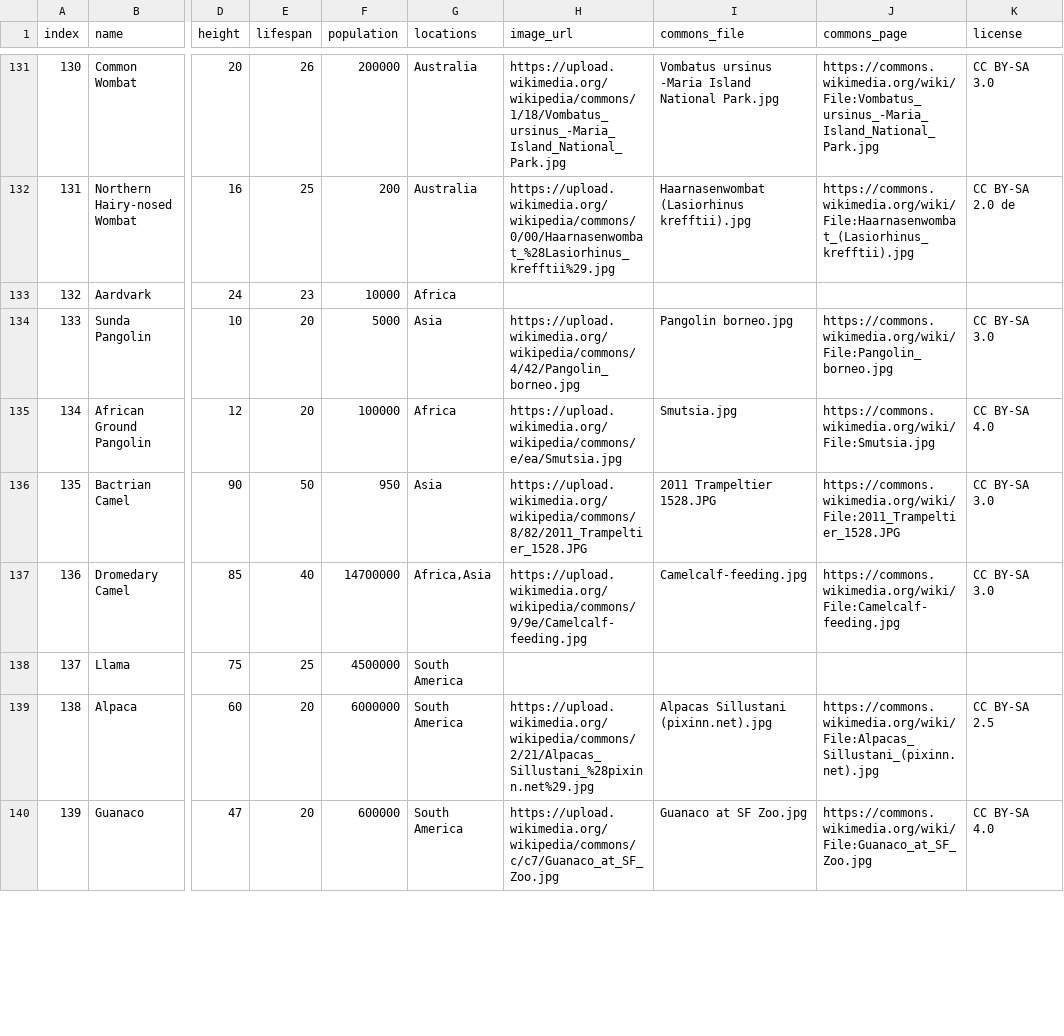
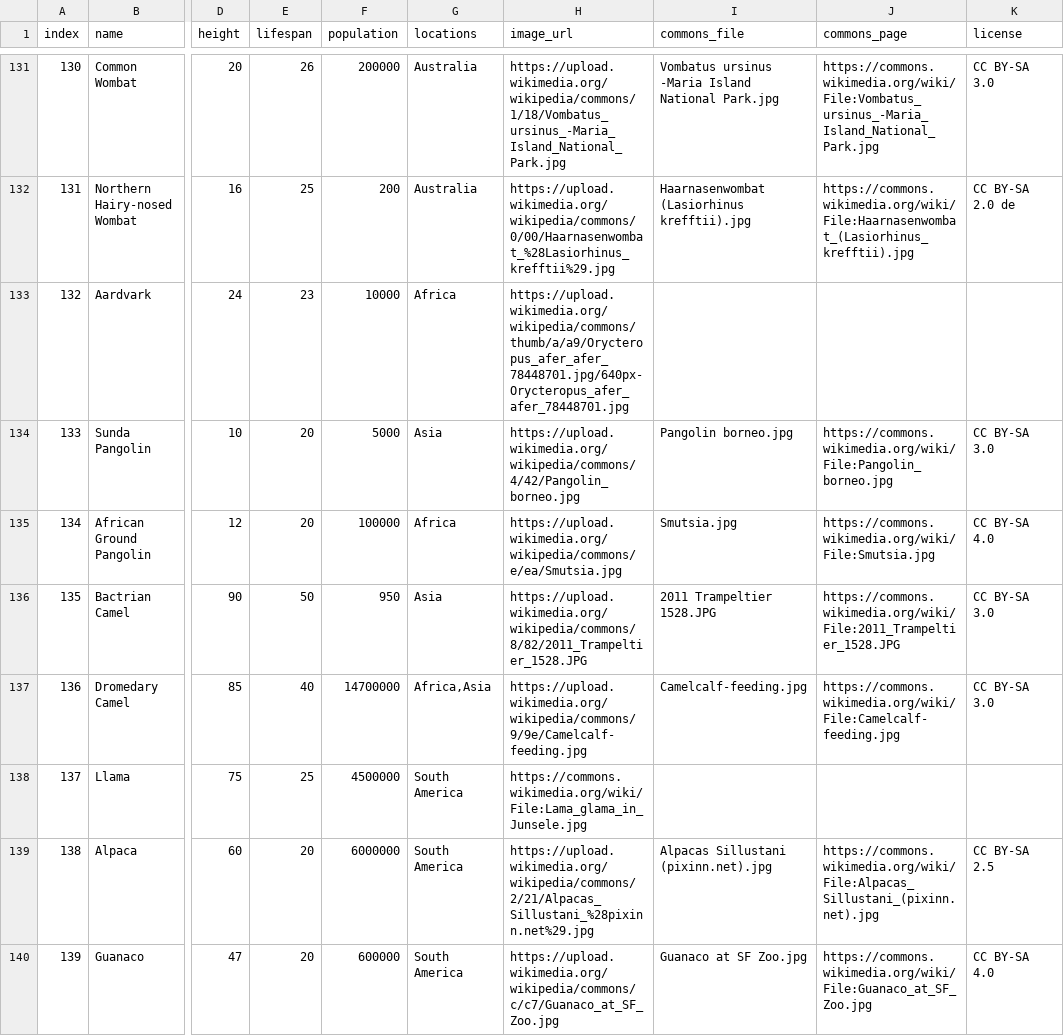
Before and after one commit to MilkjuiceT/Daily-Animal-Guessing-Game, a CSV file: assets/animals.csv, drawn as a sheet; only a part is shown, gaps mark what is left out; the diff covers the shown part only; the diff names each change by its address in the sheet, - before the commit and + after, or states it on an @@ line.

Commit message:
Added images for all animals for better or for worse

```diff
--- a/assets/animals.csv
+++ b/assets/animals.csv
-H133 (image_url): (empty)
+H133 (image_url): https://upload.wikimedia.org/wikipedia/commons/thumb/a/a9/Orycteropus_afer_afer_78448701.jpg/640px-Orycteropus_afer_afer_78448701.jpg
-H138 (image_url): (empty)
+H138 (image_url): https://commons.wikimedia.org/wiki/File:Lama_glama_in_Junsele.jpg
```
Also changed, not shown: 34 edited cells elsewhere in this file.
